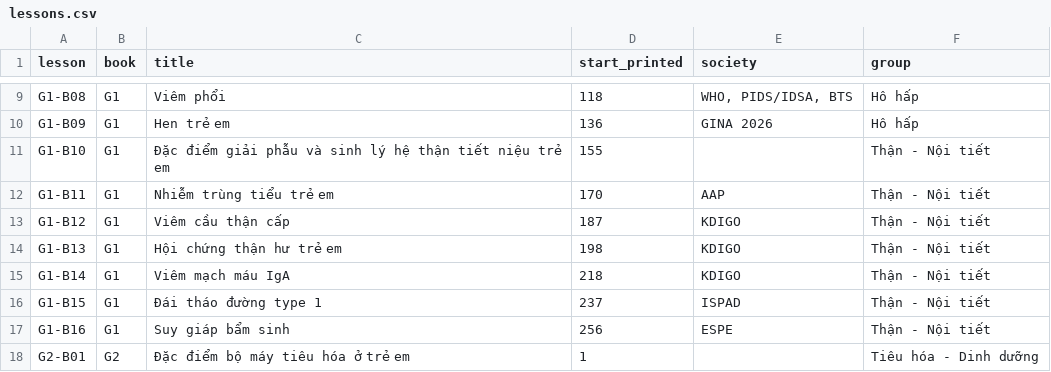
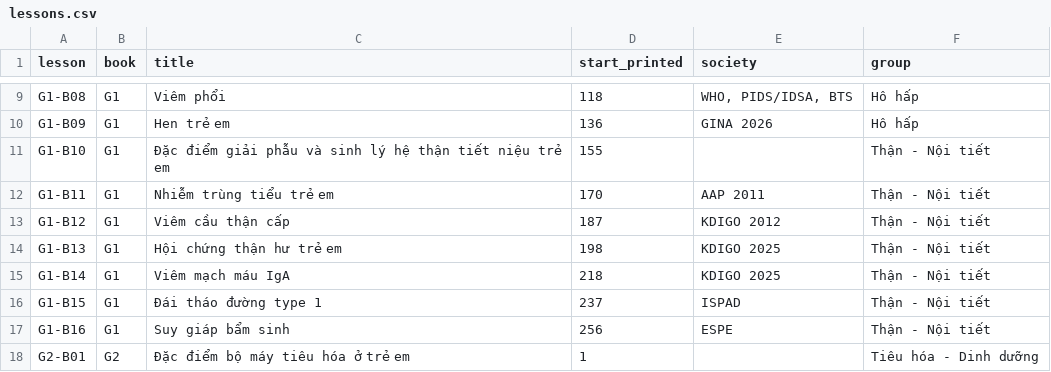
Before and after one commit to tuantran-medump/nhi-y4, a CSV file: toolbox/data/lessons.csv, drawn as a sheet; only a part is shown, gaps mark what is left out.

```diff
--- a/toolbox/data/lessons.csv
+++ b/toolbox/data/lessons.csv
@@ -11,6 +11,6 @@ G1-B09,G1,Hen trẻ em,136,GINA 2026,Hô hấp
 G1-B10,G1,Đặc điểm giải phẫu và sinh lý hệ thận tiết niệu trẻ em,155,,Thận - Nội tiết
-G1-B11,G1,Nhiễm trùng tiểu trẻ em,170,AAP,Thận - Nội tiết
-G1-B12,G1,Viêm cầu thận cấp,187,KDIGO,Thận - Nội tiết
-G1-B13,G1,Hội chứng thận hư trẻ em,198,KDIGO,Thận - Nội tiết
-G1-B14,G1,Viêm mạch máu IgA,218,KDIGO,Thận - Nội tiết
+G1-B11,G1,Nhiễm trùng tiểu trẻ em,170,AAP 2011,Thận - Nội tiết
+G1-B12,G1,Viêm cầu thận cấp,187,KDIGO 2012,Thận - Nội tiết
+G1-B13,G1,Hội chứng thận hư trẻ em,198,KDIGO 2025,Thận - Nội tiết
+G1-B14,G1,Viêm mạch máu IgA,218,KDIGO 2025,Thận - Nội tiết
 G1-B15,G1,Đái tháo đường type 1,237,ISPAD,Thận - Nội tiết
```
Also changed, not shown: toolbox/data/drive_links.csv, toolbox/data/external_sources.csv, 1 other file.
